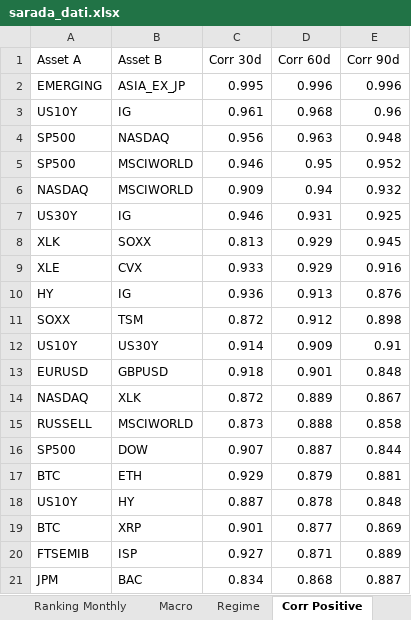
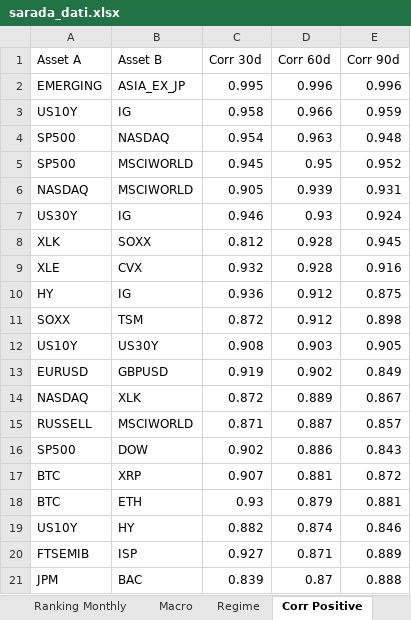
Before and after one commit to giapal96-star/jennifer-trading-dashbord, an Excel workbook: docs/sarada_dati.xlsx, sheet Corr Positive, drawn as a sheet; values as stored, in another font and other column widths than the file's, no borders; removed rows and columns are numbered as before the commit, all else as after; the diff names each change by its address in the sheet, - before the commit and + after, or states it on an @@ line.

```diff
--- a/docs/sarada_dati.xlsx (sheet Corr Positive)
+++ b/docs/sarada_dati.xlsx (sheet Corr Positive)
-C3 (Corr 30d): 0.961
+C3 (Corr 30d): 0.958
-D3 (Corr 60d): 0.968
+D3 (Corr 60d): 0.966
-E3 (Corr 90d): 0.96
+E3 (Corr 90d): 0.959
-C4 (Corr 30d): 0.956
+C4 (Corr 30d): 0.954
-C5 (Corr 30d): 0.946
+C5 (Corr 30d): 0.945
-C6 (Corr 30d): 0.909
+C6 (Corr 30d): 0.905
-D6 (Corr 60d): 0.94
+D6 (Corr 60d): 0.939
-E6 (Corr 90d): 0.932
+E6 (Corr 90d): 0.931
-D7 (Corr 60d): 0.931
+D7 (Corr 60d): 0.93
-E7 (Corr 90d): 0.925
+E7 (Corr 90d): 0.924
-C8 (Corr 30d): 0.813
+C8 (Corr 30d): 0.812
-D8:D9 (Corr 60d): 0.929
+D8:D9 (Corr 60d): 0.928
-C9 (Corr 30d): 0.933
+C9 (Corr 30d): 0.932
-D10 (Corr 60d): 0.913
+D10 (Corr 60d): 0.912
-E10 (Corr 90d): 0.876
+E10 (Corr 90d): 0.875
-C12 (Corr 30d): 0.914
+C12 (Corr 30d): 0.908
-D12 (Corr 60d): 0.909
+D12 (Corr 60d): 0.903
-E12 (Corr 90d): 0.91
+E12 (Corr 90d): 0.905
-C13 (Corr 30d): 0.918
+C13 (Corr 30d): 0.919
-D13 (Corr 60d): 0.901
+D13 (Corr 60d): 0.902
-E13 (Corr 90d): 0.848
+E13 (Corr 90d): 0.849
-C15 (Corr 30d): 0.873
+C15 (Corr 30d): 0.871
-D15 (Corr 60d): 0.888
+D15 (Corr 60d): 0.887
-E15 (Corr 90d): 0.858
+E15 (Corr 90d): 0.857
-C16 (Corr 30d): 0.907
+C16 (Corr 30d): 0.902
-D16 (Corr 60d): 0.887
+D16 (Corr 60d): 0.886
-E16 (Corr 90d): 0.844
+E16 (Corr 90d): 0.843
+row 17: BTC | XRP | 0.907 | 0.881 | 0.872
-C18 (Corr 30d): 0.929
+C18 (Corr 30d): 0.93
-C19 (Corr 30d): 0.887
+C19 (Corr 30d): 0.882
-D19 (Corr 60d): 0.878
+D19 (Corr 60d): 0.874
-E19 (Corr 90d): 0.848
+E19 (Corr 90d): 0.846
-row 19: BTC | XRP | 0.901 | 0.877 | 0.869
-C21 (Corr 30d): 0.834
+C21 (Corr 30d): 0.839
-D21 (Corr 60d): 0.868
+D21 (Corr 60d): 0.87
-E21 (Corr 90d): 0.887
+E21 (Corr 90d): 0.888
```
Also changed, not shown: sheet Ranking Daily, sheet Ranking Weekly, sheet Ranking Monthly, sheet Corr Negative, sheet Macro, sheet Regime, 2 other files.
